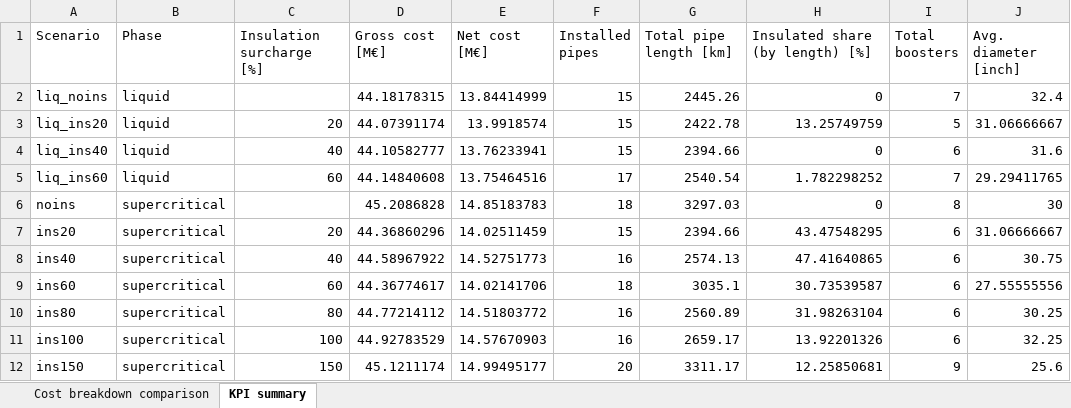
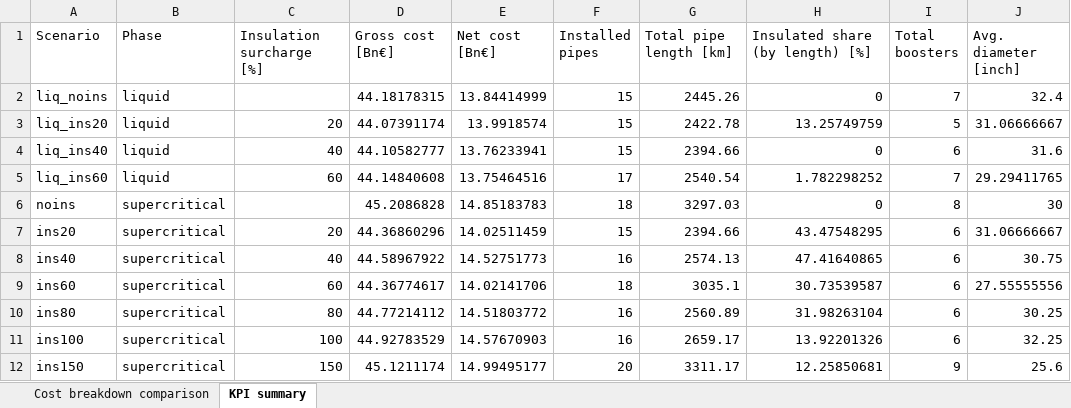
Before and after one commit to romanweix/iberian_co2_network_enhanced, an Excel workbook: analysis/scenario_comparison.xlsx, sheet KPI summary, drawn as a sheet; only a part is shown; values as stored, in another font and other column widths than the file's, no borders; the diff names each change by its address in the sheet, - before the commit and + after, or states it on an @@ line.

```diff
--- a/analysis/scenario_comparison.xlsx (sheet KPI summary)
+++ b/analysis/scenario_comparison.xlsx (sheet KPI summary)
-D1: Gross cost [M€]
+D1: Gross cost [Bn€]
-E1: Net cost [M€]
+E1: Net cost [Bn€]
```
Also changed, not shown: data/iberian_co2_network_data.xlsx, 13 other files.
